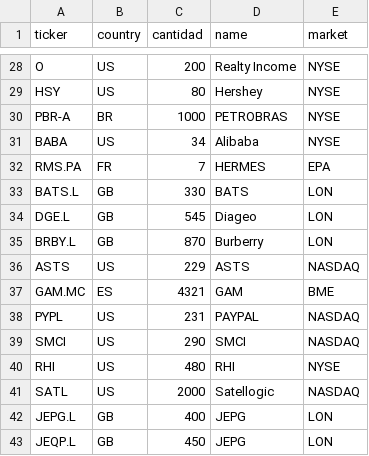
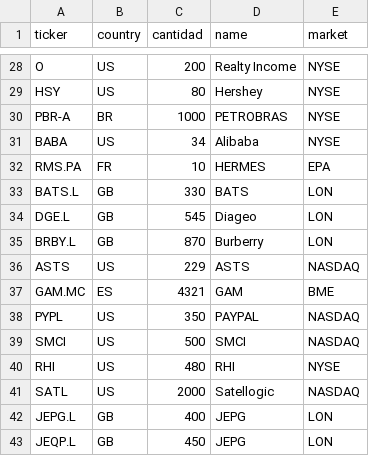
Before and after one commit to edubay95/calendario-financiero, a CSV file: holdings.csv, drawn as a sheet; only a part is shown, gaps mark what is left out.

Commit message:
Update holdings.csv

```diff
--- a/holdings.csv
+++ b/holdings.csv
@@ -31,3 +31,3 @@ PBR-A,BR,1000,PETROBRAS,NYSE
 BABA,US,34,Alibaba,NYSE
-RMS.PA,FR,7,HERMES,EPA
+RMS.PA,FR,10,HERMES,EPA
 BATS.L,GB,330,BATS,LON
@@ -37,4 +37,4 @@ ASTS,US,229,ASTS,NASDAQ
 GAM.MC,ES,4321,GAM,BME
-PYPL,US,231,PAYPAL,NASDAQ
-SMCI,US,290,SMCI,NASDAQ
+PYPL,US,350,PAYPAL,NASDAQ
+SMCI,US,500,SMCI,NASDAQ
 RHI,US,480,RHI,NYSE
```
